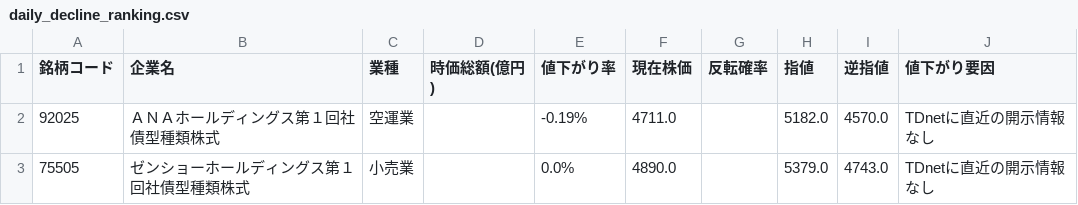
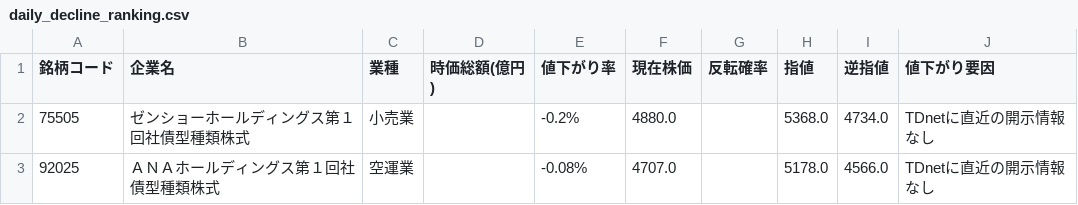
Before and after one commit to riku-0602/stock-line-bot, a CSV file: output/daily_decline_ranking.csv, drawn as a sheet.

```diff
--- a/output/daily_decline_ranking.csv
+++ b/output/daily_decline_ranking.csv
@@ -1,3 +1,3 @@
 銘柄コード,企業名,業種,時価総額(億円),値下がり率,現在株価,反転確率,指値,逆指値,値下がり要因
-92025,ＡＮＡホールディングス第１回社債型種類株式,空運業,,-0.19%,4711.0,,5182.0,4570.0,TDnetに直近の開示情報なし
-75505,ゼンショーホールディングス第１回社債型種類株式,小売業,,0.0%,4890.0,,5379.0,4743.0,TDnetに直近の開示情報なし
+75505,ゼンショーホールディングス第１回社債型種類株式,小売業,,-0.2%,4880.0,,5368.0,4734.0,TDnetに直近の開示情報なし
+92025,ＡＮＡホールディングス第１回社債型種類株式,空運業,,-0.08%,4707.0,,5178.0,4566.0,TDnetに直近の開示情報なし
```
Also changed, not shown: 3 other files.
